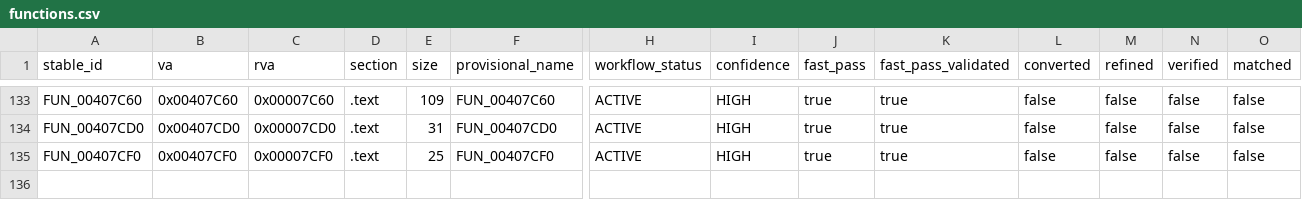
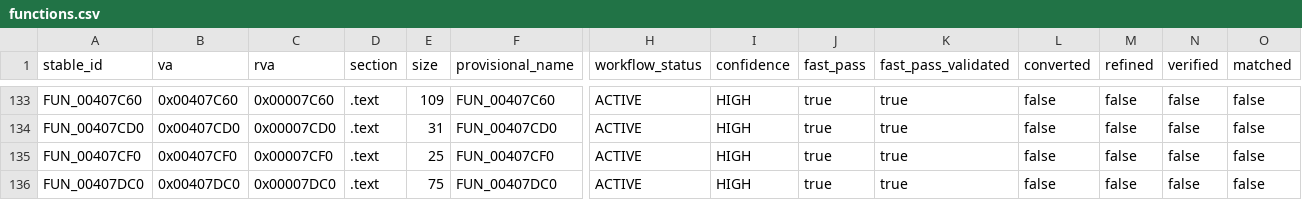
Before and after one commit to Putxo/BioHazard-V-Resurrection, a CSV file: database/functions.csv, drawn as a sheet; only a part is shown, gaps mark what is left out; rows hold the shown columns only; the diff names each change by its address in the sheet, - before the commit and + after, or states it on an @@ line.

```diff
--- a/database/functions.csv
+++ b/database/functions.csv
+row 136: FUN_00407DC0 | 0x00407DC0 | 0x00007DC0 | .text | 75 | FUN_00407DC0 | ACTIVE | HIGH | true | true | false | false | false | false
```
